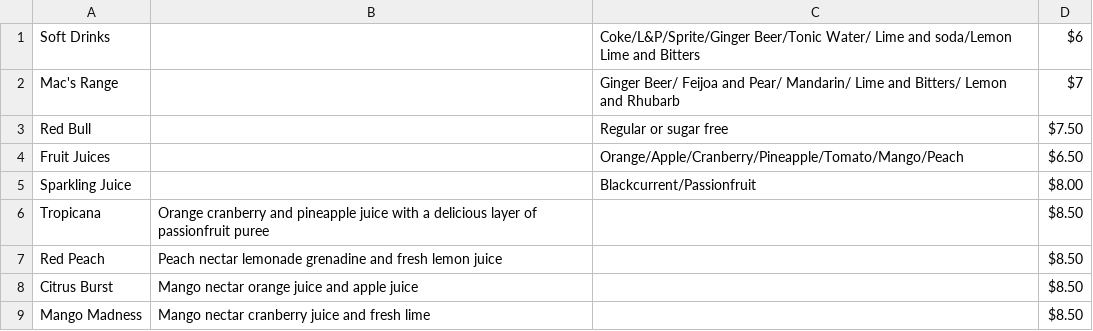
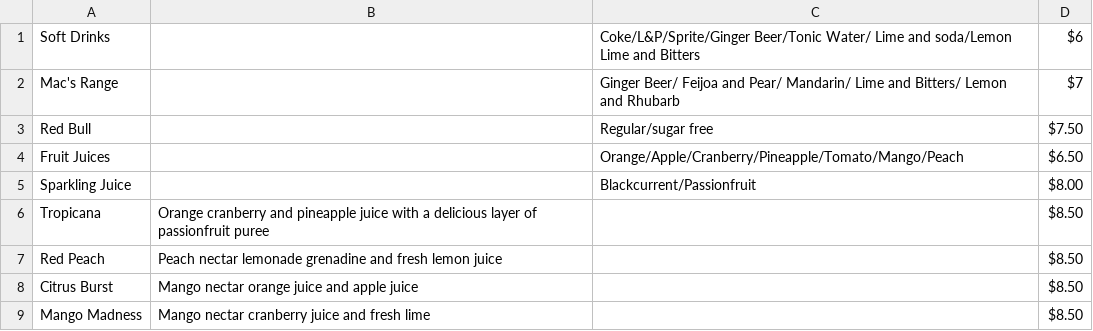
Before and after one commit to mduckles/csc-pointofsalsesystemsd, a CSV file: DrinksMenu.csv, drawn as a sheet.

Commit message:
change formating options must be separated be a "/"

```diff
--- a/DrinksMenu.csv
+++ b/DrinksMenu.csv
@@ -2,3 +2,3 @@ Soft Drinks,,Coke/L&P/Sprite/Ginger Beer/Tonic Water/ Lime and soda/Lemon Lime a
 Mac's Range,,Ginger Beer/ Feijoa and Pear/ Mandarin/ Lime and Bitters/ Lemon and Rhubarb,$7
-Red Bull,,Regular or sugar free,$7.50
+Red Bull,,Regular/sugar free,$7.50
 Fruit Juices,,Orange/Apple/Cranberry/Pineapple/Tomato/Mango/Peach,$6.50
```
